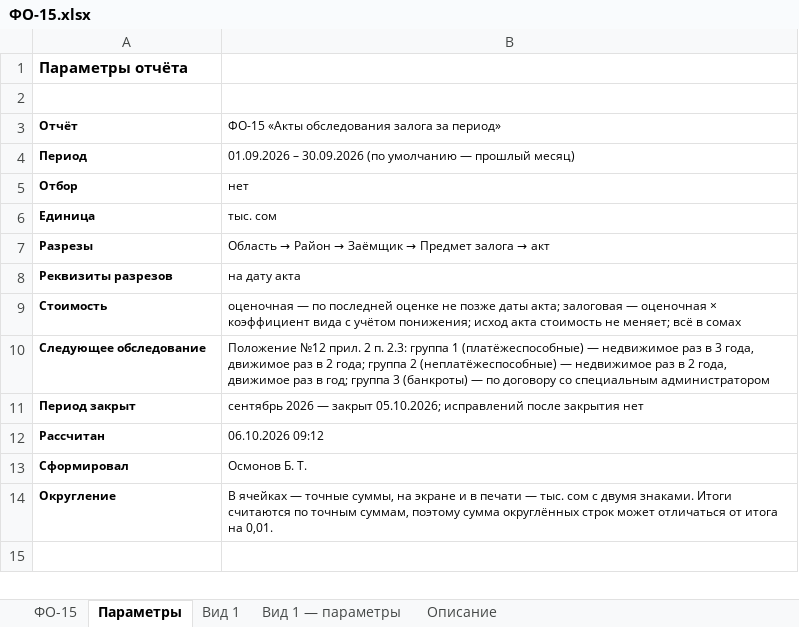
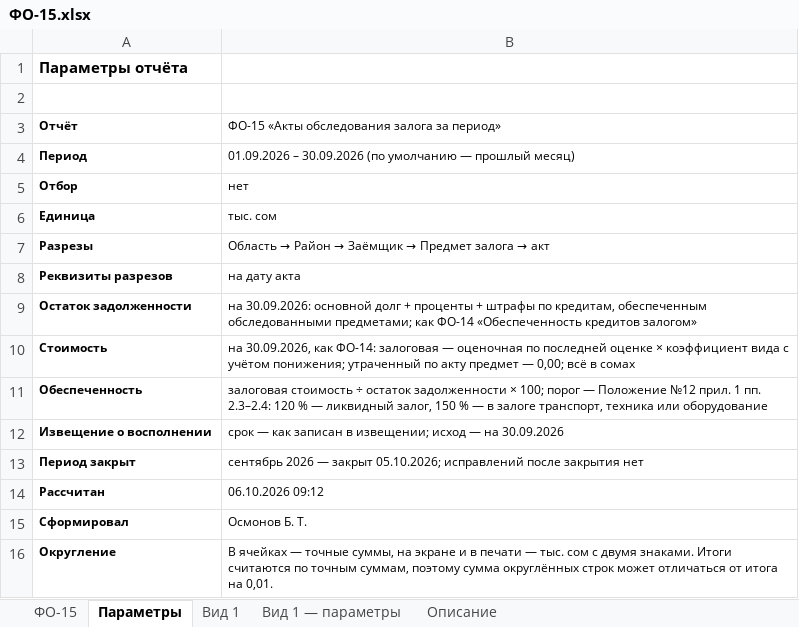
Before and after one commit to omurgazievnursultan8-hue/asubk-test, an Excel workbook: docs/perechen-otchetov/obrazcy/ФО-15.xlsx, sheet Параметры, drawn as a sheet; values as stored, in another font and other column widths than the file's, no borders; removed rows and columns are numbered as before the commit, all else as after; the diff names each change by its address in the sheet, - before the commit and + after, or states it on an @@ line.

```diff
--- a/docs/perechen-otchetov/obrazcy/ФО-15.xlsx (sheet Параметры)
+++ b/docs/perechen-otchetov/obrazcy/ФО-15.xlsx (sheet Параметры)
+row 9: Остаток задолженности | на 30.09.2026: основной долг + проценты + штрафы по кредитам, обеспеченным обследованными предметами; как ФО-14 «Обеспеченность кредитов залогом»
-B10: оценочная — по последней оценке не позже даты акта; залоговая — оценочная × коэффициент вида с учётом понижения; исход акта стоимость не меняет; всё в…
+B10: на 30.09.2026, как ФО-14: залоговая — оценочная по последней оценке × коэффициент вида с учётом понижения; утраченный по акту предмет — 0,00; всё в…
-row 10: Следующее обследование | Положение №12 прил. 2 п. 2.3: группа 1 (платёжеспособные) — недвижимое раз в 3 года, движимое раз в 2 года; группа 2 (неплатёжеспособные) — недвижимое раз в 2 года, движимое раз в год; группа 3 (банкроты) — по договору со специальным администратором
+row 11: Обеспеченность | залоговая стоимость ÷ остаток задолженности × 100; порог — Положение №12 прил. 1 пп. 2.3–2.4: 120 % — ликвидный залог, 150 % — в залоге транспорт, техника или оборудование
+row 12: Извещение о восполнении | срок — как записан в извещении; исход — на 30.09.2026
```
Also changed, not shown: sheet Описание, sheet ФО-15, docs/perechen-otchetov/Перечень.xlsx, 3 other files.
